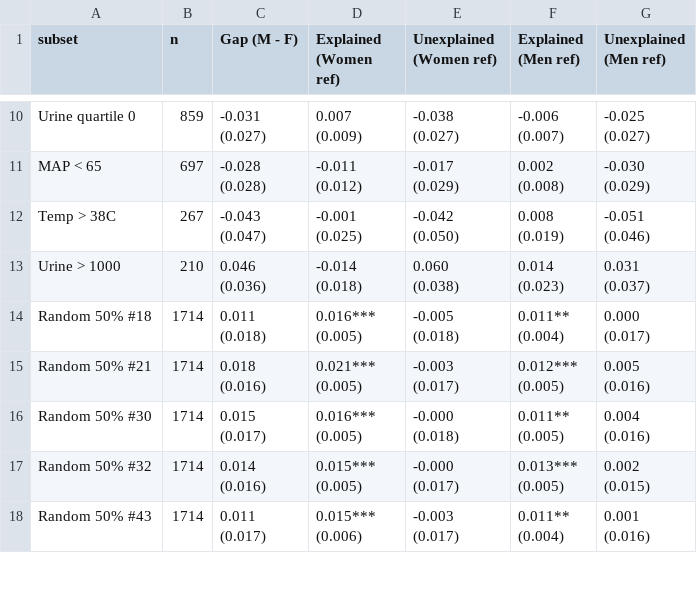
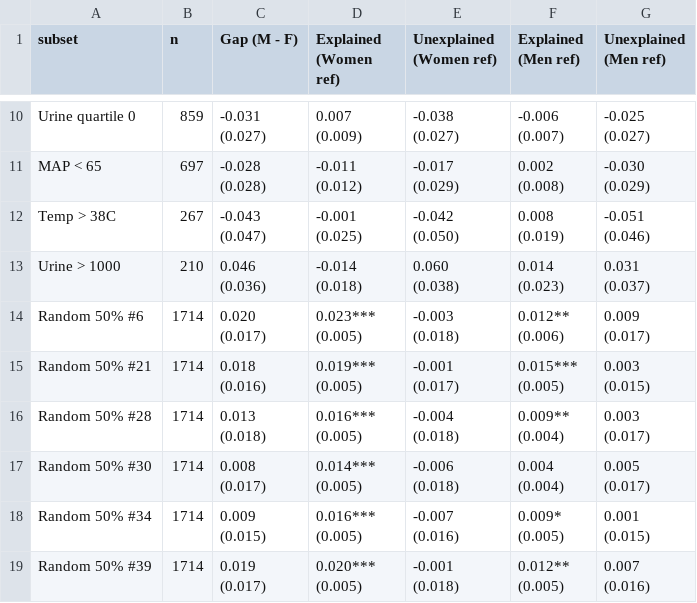
Before and after one commit to manuelquinteroc/OBD_AISTATS27, a CSV file: Kaggle_ICU_mortality/icu_signflip_bootstrap_coef_se_stars.csv, drawn as a sheet; only a part is shown, gaps mark what is left out; the diff covers the shown part only.

Commit message:
clean code and new table 5

```diff
--- a/Kaggle_ICU_mortality/icu_signflip_bootstrap_coef_se_stars.csv
+++ b/Kaggle_ICU_mortality/icu_signflip_bootstrap_coef_se_stars.csv
@@ -73,31 +73,37 @@ Urine > 1000,210,"0.046
 (0.037)"
-Random 50% #18,1714,"0.011
-(0.018)","0.016***
-(0.005)","-0.005
-(0.018)","0.011**
-(0.004)","0.000
-(0.017)"
-Random 50% #21,1714,"0.018
-(0.016)","0.021***
-(0.005)","-0.003
-(0.017)","0.012***
-(0.005)","0.005
-(0.016)"
-Random 50% #30,1714,"0.015
-(0.017)","0.016***
-(0.005)","-0.000
-(0.018)","0.011**
-(0.005)","0.004
-(0.016)"
-Random 50% #32,1714,"0.014
-(0.016)","0.015***
-(0.005)","-0.000
-(0.017)","0.013***
-(0.005)","0.002
-(0.015)"
-Random 50% #43,1714,"0.011
-(0.017)","0.015***
-(0.006)","-0.003
-(0.017)","0.011**
-(0.004)","0.001
-(0.016)"
+Random 50% #6,1714,"0.020
+(0.017)","0.023***
+(0.005)","-0.003
+(0.018)","0.012**
+(0.006)","0.009
+(0.017)"
+Random 50% #21,1714,"0.018
+(0.016)","0.019***
+(0.005)","-0.001
+(0.017)","0.015***
+(0.005)","0.003
+(0.015)"
+Random 50% #28,1714,"0.013
+(0.018)","0.016***
+(0.005)","-0.004
+(0.018)","0.009**
+(0.004)","0.003
+(0.017)"
+Random 50% #30,1714,"0.008
+(0.017)","0.014***
+(0.005)","-0.006
+(0.018)","0.004
+(0.004)","0.005
+(0.017)"
+Random 50% #34,1714,"0.009
+(0.015)","0.016***
+(0.005)","-0.007
+(0.016)","0.009*
+(0.005)","0.001
+(0.015)"
+Random 50% #39,1714,"0.019
+(0.017)","0.020***
+(0.005)","-0.001
+(0.018)","0.012**
+(0.005)","0.007
+(0.016)"
```
Also changed, not shown: 6 added rows and 17 edited cells elsewhere in this file, 1 other file.
